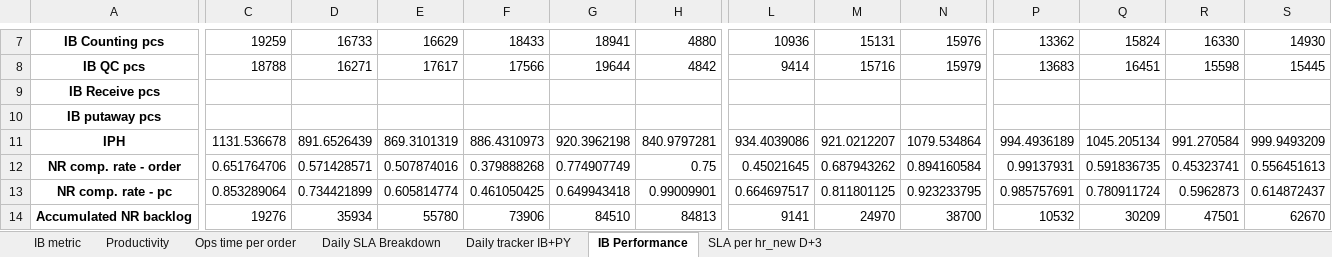
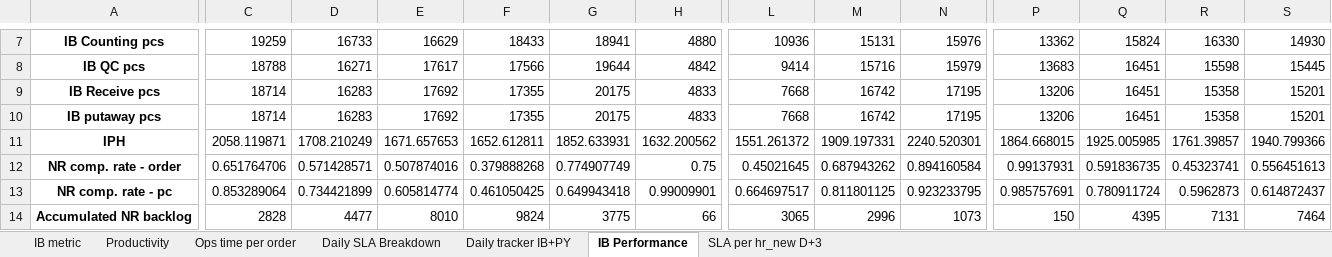
Before and after one commit to johnny890122/IB_1223_new_howard, an Excel workbook: Output/IB metric.xlsx, sheet IB Performance, drawn as a sheet; only a part is shown, gaps mark what is left out; values as stored, in another font and other column widths than the file's, no borders; removed rows and columns are numbered as before the commit, all else as after; rows hold the shown columns only; the diff covers the shown part only; the diff names each change by its address in the sheet, - before the commit and + after, or states it on an @@ line.

```diff
--- a/Output/IB metric.xlsx (sheet IB Performance)
+++ b/Output/IB metric.xlsx (sheet IB Performance)
-row 9: IB Receive pcs
-row 10: IB putaway pcs
+row 9: IB Receive pcs | 18714 | 16283 | 17692 | 17355 | 20175 | 4833 | 7668 | 16742 | 17195 | 13206 | 16451 | 15358 | 15201
+row 10: IB putaway pcs | 18714 | 16283 | 17692 | 17355 | 20175 | 4833 | 7668 | 16742 | 17195 | 13206 | 16451 | 15358 | 15201
-C11: 1131.536678
+C11: 2058.119871
-D11: 891.6526439
+D11: 1708.210249
-E11: 869.3101319
+E11: 1671.657653
-F11: 886.4310973
+F11: 1652.612811
-G11: 920.3962198
+G11: 1852.633931
-H11: 840.9797281
+H11: 1632.200562
-L11: 934.4039086
+L11: 1551.261372
-M11: 921.0212207
+M11: 1909.197331
-N11: 1079.534864
+N11: 2240.520301
-P11: 994.4936189
+P11: 1864.668015
-Q11: 1045.205134
+Q11: 1925.005985
-R11: 991.270584
+R11: 1761.39857
-S11: 999.9493209
+S11: 1940.799366
-C14: 19276
+C14: 2828
-D14: 35934
+D14: 4477
-E14: 55780
+E14: 8010
-F14: 73906
+F14: 9824
-G14: 84510
+G14: 3775
-H14: 84813
+H14: 66
-L14: 9141
+L14: 3065
-M14: 24970
+M14: 2996
-N14: 38700
+N14: 1073
-P14: 10532
+P14: 150
-Q14: 30209
+Q14: 4395
-R14: 47501
+R14: 7131
-S14: 62670
+S14: 7464
```
Also changed, not shown: 2 added rows, 2 removed rows and 36 edited cells elsewhere in this sheet, sheet Productivity, sheet IB metric, sheet Daily tracker IB+PY, sheet Ops time per order, sheet Daily SLA Breakdown, 5 other files.
